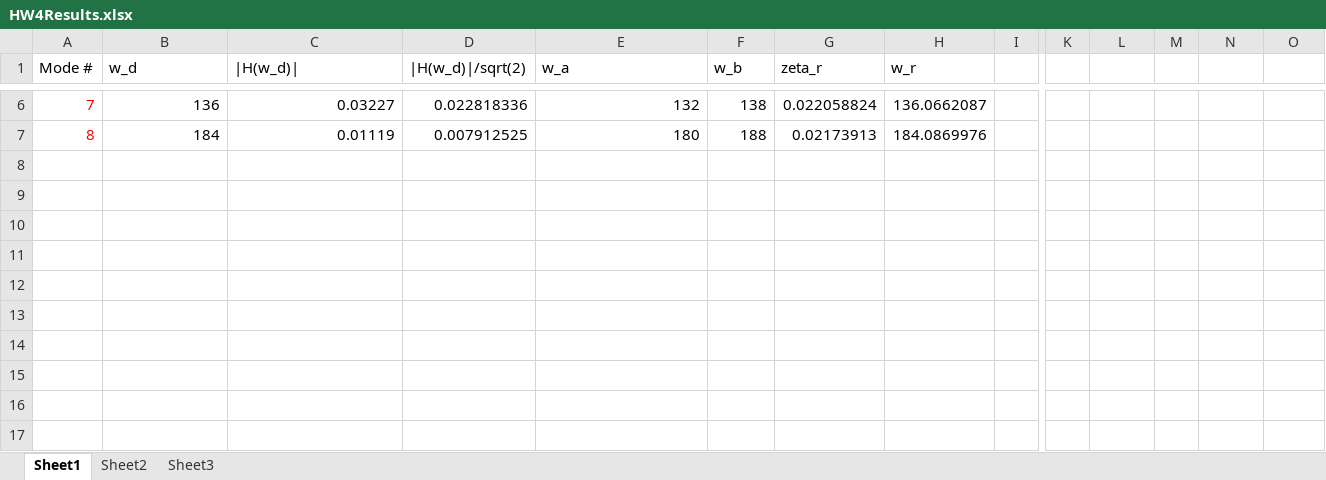
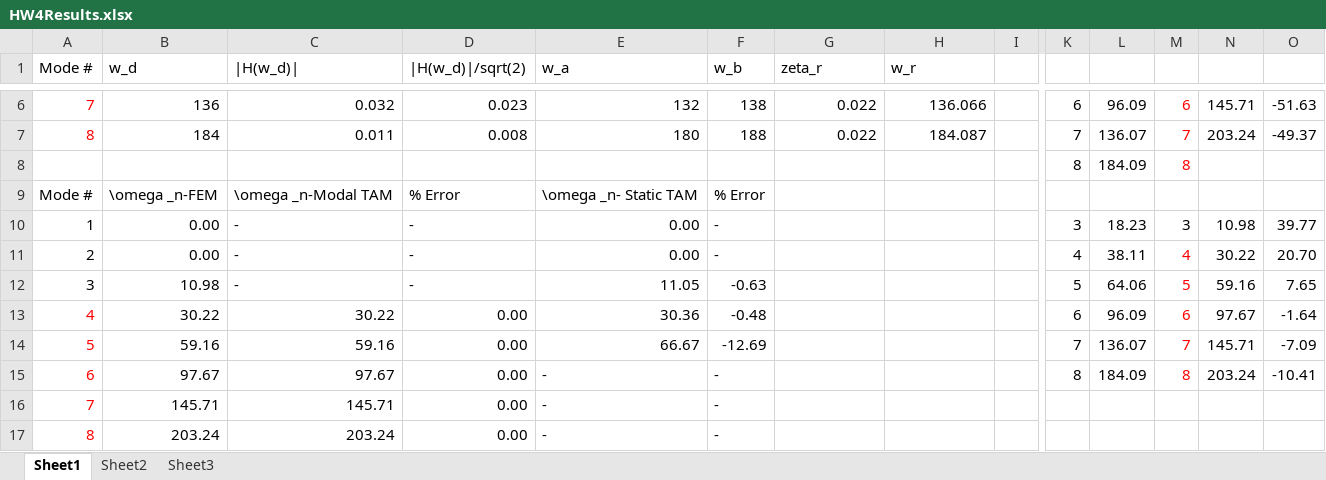
Before and after one commit to VictorCavalcanti/EMA610, an Excel workbook: HW4A/HW4Results.xlsx, sheet Sheet1, drawn as a sheet; only a part is shown, gaps mark what is left out; values as stored, in another font and other column widths than the file's, no borders; rows hold the shown columns only; the diff covers the shown part only; the diff names each change by its address in the sheet, - before the commit and + after, or states it on an @@ line.

```diff
--- a/HW4A/HW4Results.xlsx (sheet Sheet1)
+++ b/HW4A/HW4Results.xlsx (sheet Sheet1)
-C6 (|H(w_d)|): 0.03227
+C6 (|H(w_d)|): 0.032
-D6 (|H(w_d)|/sqrt(2)): 0.022818336
+D6 (|H(w_d)|/sqrt(2)): 0.023
-G6 (zeta_r): 0.022058824
+G6 (zeta_r): 0.022
-H6 (w_r): 136.0662087
+H6 (w_r): 136.066
-K6: (empty)
+K6: 6
-L6: (empty)
+L6: 96.09
-M6: (empty)
+M6: 6
-N6: (empty)
+N6: 145.71
-O6: (empty)
+O6: -51.63
-C7 (|H(w_d)|): 0.01119
+C7 (|H(w_d)|): 0.011
-D7 (|H(w_d)|/sqrt(2)): 0.007912525
+D7 (|H(w_d)|/sqrt(2)): 0.008
-G7 (zeta_r): 0.02173913
+G7 (zeta_r): 0.022
-H7 (w_r): 184.0869976
+H7 (w_r): 184.087
-K7: (empty)
+K7: 7
-L7: (empty)
+L7: 136.07
-M7: (empty)
+M7: 7
-N7: (empty)
+N7: 203.24
-O7: (empty)
+O7: -49.37
+row 8:  |  |  |  |  |  |  |  |  | 8 | 184.09 | 8
+row 9: Mode # | \omega _n-FEM | \omega _n-Modal TAM | % Error | \omega _n- Static TAM | % Error
+row 10: 1 | 0.00 | - | - | 0.00 | - |  |  |  | 3 | 18.23 | 3 | 10.98 | 39.77
+row 11: 2 | 0.00 | - | - | 0.00 | - |  |  |  | 4 | 38.11 | 4 | 30.22 | 20.70
+row 12: 3 | 10.98 | - | - | 11.05 | -0.63 |  |  |  | 5 | 64.06 | 5 | 59.16 | 7.65
+row 13: 4 | 30.22 | 30.22 | 0.00 | 30.36 | -0.48 |  |  |  | 6 | 96.09 | 6 | 97.67 | -1.64
+row 14: 5 | 59.16 | 59.16 | 0.00 | 66.67 | -12.69 |  |  |  | 7 | 136.07 | 7 | 145.71 | -7.09
+row 15: 6 | 97.67 | 97.67 | 0.00 | - | - |  |  |  | 8 | 184.09 | 8 | 203.24 | -10.41
+row 16: 7 | 145.71 | 145.71 | 0.00 | - | -
+row 17: 8 | 203.24 | 203.24 | 0.00 | - | -
```
Also changed, not shown: 32 edited cells elsewhere in this sheet, sheet Sheet2, 7 other files.
